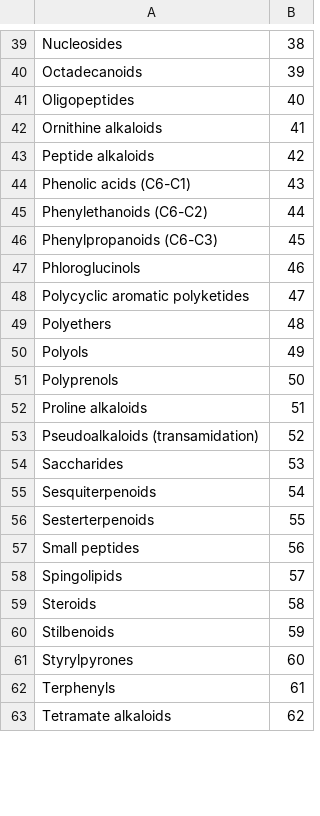
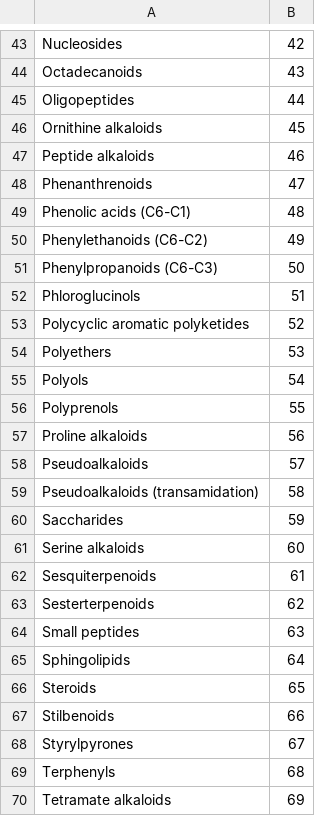
Before and after one commit to kaibioinfo/canopus_treemap, a CSV file: canopus/resources/superclasses.csv, drawn as a sheet; only a part is shown, gaps mark what is left out; removed rows and columns are numbered as before the commit, all else as after; the diff covers the shown part only; the diff names each change by its address in the sheet, - before the commit and + after, or states it on an @@ line.

```diff
--- a/canopus/resources/superclasses.csv
+++ b/canopus/resources/superclasses.csv
-B43: 38
+B43: 42
-B44: 39
+B44: 43
-B45: 40
+B45: 44
-B46: 41
+B46: 45
-B47: 42
+B47: 46
+row 48: Phenanthrenoids | 47
-B49: 43
+B49: 48
-B50: 44
+B50: 49
-B51: 45
+B51: 50
-B52: 46
+B52: 51
-B53: 47
+B53: 52
-B54: 48
+B54: 53
-B55: 49
+B55: 54
-B56: 50
+B56: 55
-B57: 51
+B57: 56
+row 58: Pseudoalkaloids | 57
-B59: 52
+B59: 58
-B60: 53
+B60: 59
+row 61: Serine alkaloids | 60
-B62: 54
+B62: 61
-B63: 55
+B63: 62
-B64: 56
+B64: 63
-row 58: Spingolipids | 57
+row 65: Sphingolipids | 64
-B66: 58
+B66: 65
-B67: 59
+B67: 66
-B68: 60
+B68: 67
-B69: 61
+B69: 68
-B70: 62
+B70: 69
```
Also changed, not shown: 4 added rows and 32 edited cells elsewhere in this file, canopus/resources/classes.csv, 3 other files.
